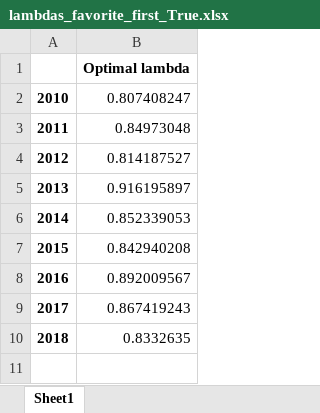
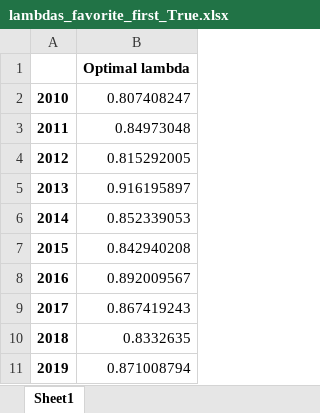
Before and after one commit to tomaskourim/mathsport2019, an Excel workbook: results/lambdas_favorite_first_True.xlsx, sheet Sheet1, drawn as a sheet; values as stored, in another font and other column widths than the file's, no borders; the diff names each change by its address in the sheet, - before the commit and + after, or states it on an @@ line.

```diff
--- a/results/lambdas_favorite_first_True.xlsx (sheet Sheet1)
+++ b/results/lambdas_favorite_first_True.xlsx (sheet Sheet1)
-B4: 0.814187527
+B4: 0.815292005
+row 11: 2019 | 0.871008794
```
Also changed, not shown: results/output_favorite_first_False_formatted.xlsx, results/output_favorite_first_True_formatted.xlsx, 2 other files.
